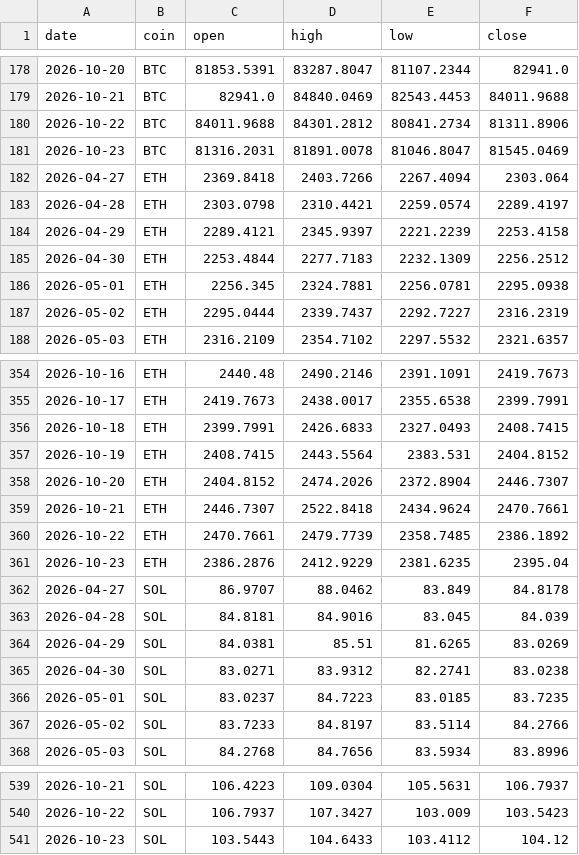
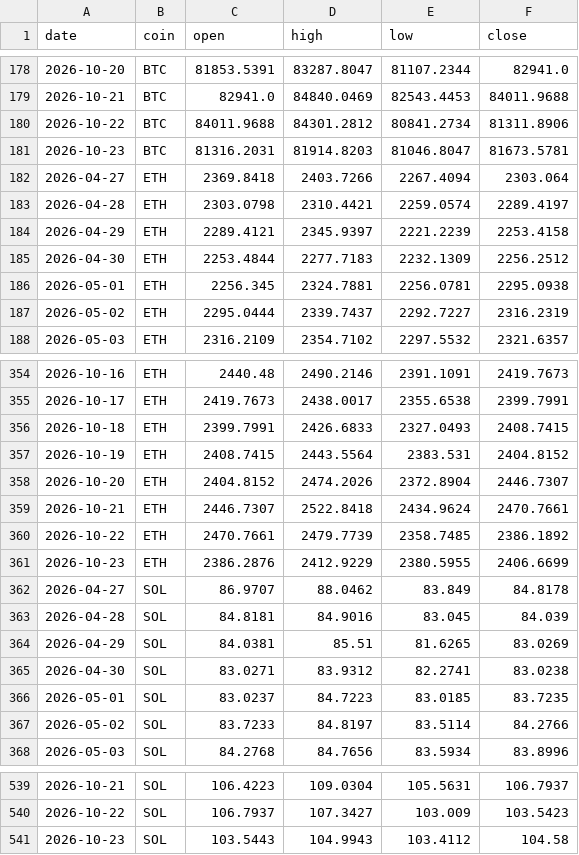
Before and after one commit to Z3US-23/crypto-dashboard-v2, a CSV file: data/prices.csv, drawn as a sheet; only a part is shown, gaps mark what is left out.

```diff
--- a/data/prices.csv
+++ b/data/prices.csv
@@ -180,3 +180,3 @@ date,coin,open,high,low,close
 2026-10-22,BTC,84011.9688,84301.2812,80841.2734,81311.8906
-2026-10-23,BTC,81316.2031,81891.0078,81046.8047,81545.0469
+2026-10-23,BTC,81316.2031,81914.8203,81046.8047,81673.5781
 2026-04-27,ETH,2369.8418,2403.7266,2267.4094,2303.064
@@ -360,3 +360,3 @@ date,coin,open,high,low,close
 2026-10-22,ETH,2470.7661,2479.7739,2358.7485,2386.1892
-2026-10-23,ETH,2386.2876,2412.9229,2381.6235,2395.04
+2026-10-23,ETH,2386.2876,2412.9229,2380.5955,2406.6699
 2026-04-27,SOL,86.9707,88.0462,83.849,84.8178
@@ -540,2 +540,2 @@ date,coin,open,high,low,close
 2026-10-22,SOL,106.7937,107.3427,103.009,103.5423
-2026-10-23,SOL,103.5443,104.6433,103.4112,104.12
+2026-10-23,SOL,103.5443,104.9943,103.4112,104.58
```
Also changed, not shown: 2 other files.
